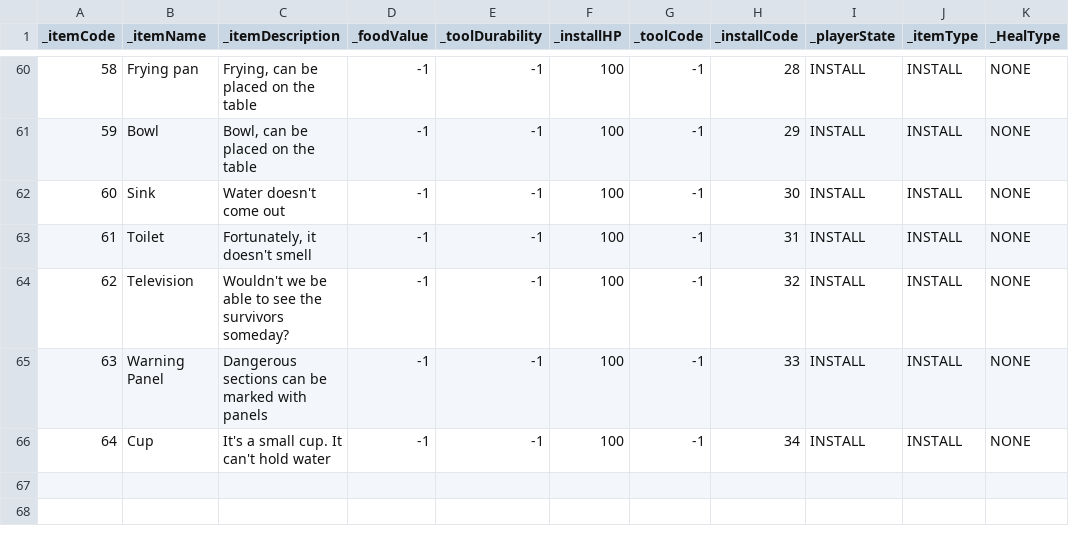
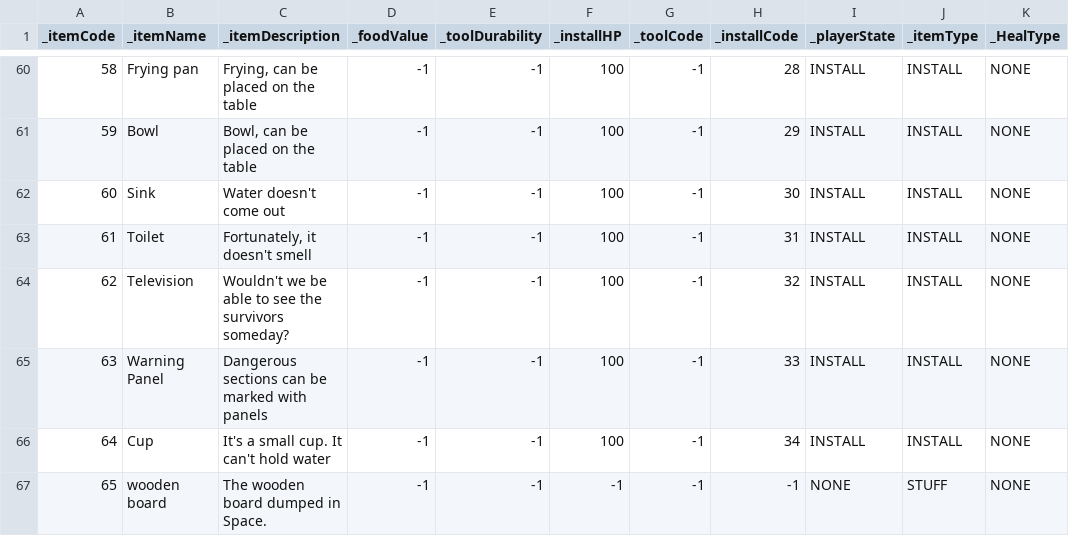
Before and after one commit to Newbie-Appealer/Space-Mayhem, a CSV file: Assets/Resources/ItemData.csv, drawn as a sheet; only a part is shown, gaps mark what is left out.

```diff
--- a/Assets/Resources/ItemData.csv
+++ b/Assets/Resources/ItemData.csv
@@ -66 +66,2 @@ _itemCode,_itemName,_itemDescription,_foodValue,_toolDurability,_installHP,_tool
 64,Cup,It's a small cup. It can't hold water,-1,-1,100,-1,34,INSTALL,INSTALL,NONE
+65,wooden board,The wooden board dumped in Space.,-1,-1,-1,-1,-1,NONE,STUFF,NONE
```
Also changed, not shown: 5 other files.
